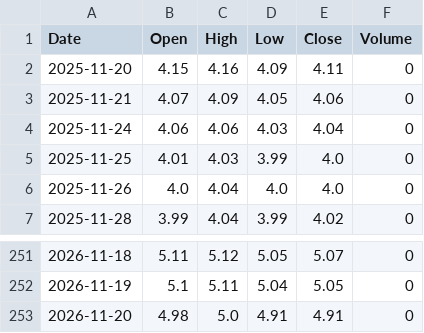
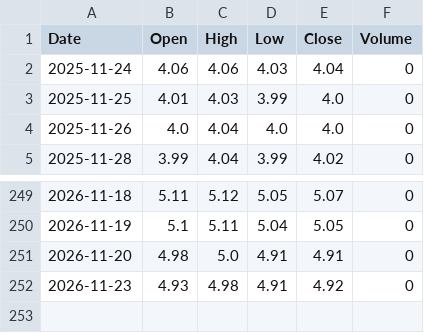
Before and after one commit to konikoni724/stock-data, a CSV file: data/market/us10y.csv, drawn as a sheet; only a part is shown, gaps mark what is left out; removed rows and columns are numbered as before the commit, all else as after; the diff names each change by its address in the sheet, - before the commit and + after, or states it on an @@ line.

```diff
--- a/data/market/us10y.csv
+++ b/data/market/us10y.csv
-row 2: 2025-11-20 | 4.15 | 4.16 | 4.09 | 4.11 | 0
-row 3: 2025-11-21 | 4.07 | 4.09 | 4.05 | 4.06 | 0
+row 252: 2026-11-23 | 4.93 | 4.98 | 4.91 | 4.92 | 0
```
Also changed, not shown: data/market/nikkei_futures.csv, data/market/sox.csv, 3 other files.
